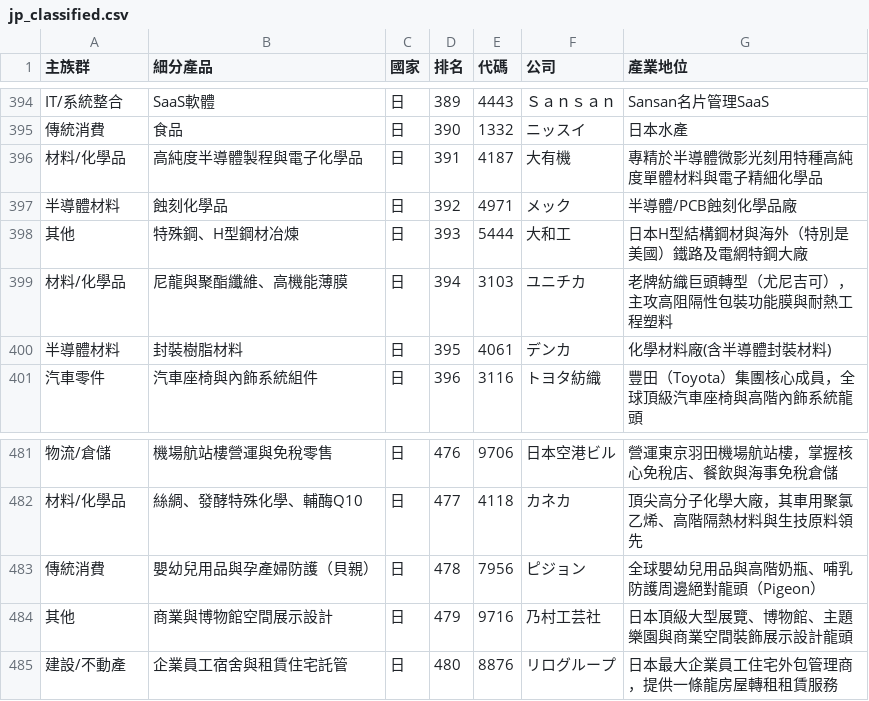
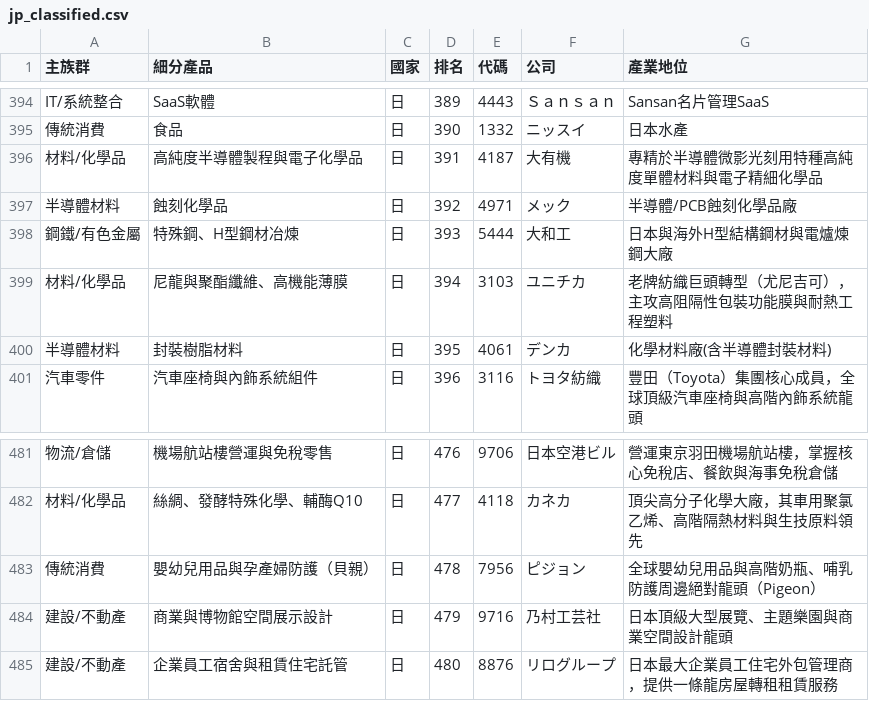
Before and after one commit to waytogolol/stock-dashboard, a CSV file: jp_classified.csv, drawn as a sheet; only a part is shown, gaps mark what is left out; the diff names each change by its address in the sheet, - before the commit and + after, or states it on an @@ line.

```diff
--- a/jp_classified.csv
+++ b/jp_classified.csv
-A398 (主族群): 其他
+A398 (主族群): 鋼鐵/有色金屬
-G398 (產業地位): 日本H型結構鋼材與海外（特別是美國）鐵路及電網特鋼大廠
+G398 (產業地位): 日本與海外H型結構鋼材與電爐煉鋼大廠
-A484 (主族群): 其他
+A484 (主族群): 建設/不動產
-G484 (產業地位): 日本頂級大型展覽、博物館、主題樂園與商業空間裝飾展示設計龍頭
+G484 (產業地位): 日本頂級大型展覽、主題樂園與商業空間設計龍頭
```
Also changed, not shown: all_classified.csv, cn_classified.csv, 16 other files.
